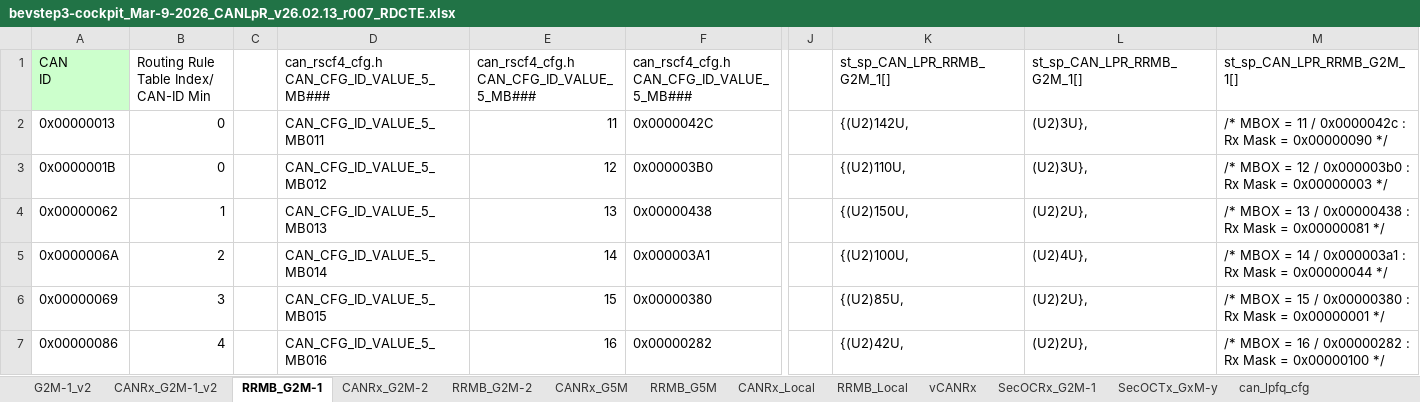
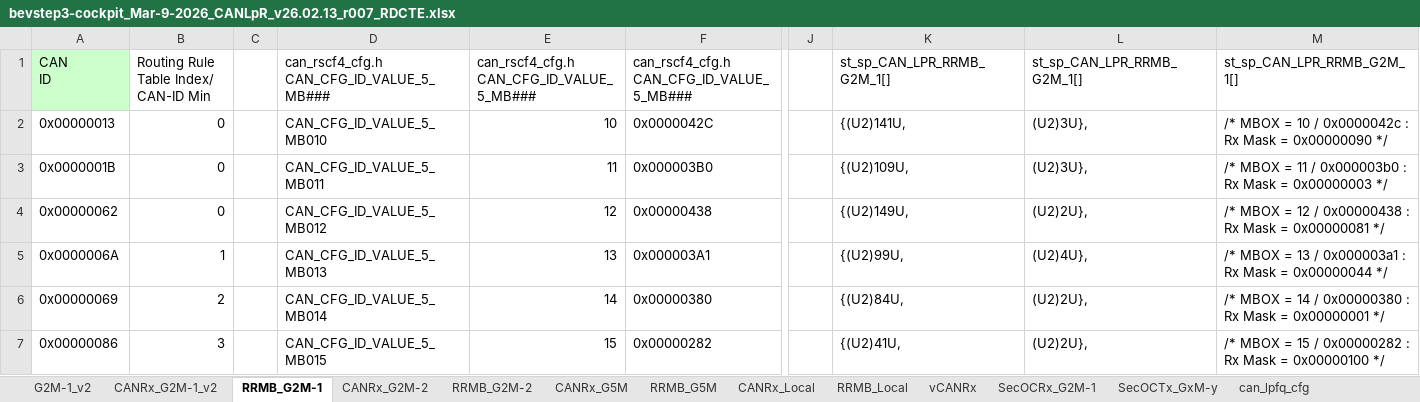
Before and after one commit to yuya-yamase/intro_git, an Excel workbook: src/PE0VM0/BSW/Communication/CANLpR/config/bevstep3-cockpit_Mar-9-2026_CANLpR_v26.02.13_r007_RDCTE.xlsx, sheet RRMB_G2M-1, drawn as a sheet; only a part is shown, gaps mark what is left out; values as stored, in another font and other column widths than the file's, no borders; the diff covers the shown part only; the diff names each change by its address in the sheet, - before the commit and + after, or states it on an @@ line.

```diff
--- a/src/PE0VM0/BSW/Communication/CANLpR/config/bevstep3-cockpit_Mar-9-2026_CANLpR_v26.02.13_r007_RDCTE.xlsx (sheet RRMB_G2M-1)
+++ b/src/PE0VM0/BSW/Communication/CANLpR/config/bevstep3-cockpit_Mar-9-2026_CANLpR_v26.02.13_r007_RDCTE.xlsx (sheet RRMB_G2M-1)
-D2: CAN_CFG_ID_VALUE_5_MB011
+D2: CAN_CFG_ID_VALUE_5_MB010
-E2: 11
+E2: 10
-K2: {(U2)142U,
+K2: {(U2)141U,
-M2: …MBOX = 11 / 0x0000042c…
+M2: …MBOX = 10 / 0x0000042c…
-D3: CAN_CFG_ID_VALUE_5_MB012
+D3: CAN_CFG_ID_VALUE_5_MB011
-E3: 12
+E3: 11
-K3: {(U2)110U,
+K3: {(U2)109U,
-M3: …MBOX = 12 / 0x000003b0…
+M3: …MBOX = 11 / 0x000003b0…
-B4: 1
+B4: 0
-D4: CAN_CFG_ID_VALUE_5_MB013
+D4: CAN_CFG_ID_VALUE_5_MB012
-E4: 13
+E4: 12
-K4: {(U2)150U,
+K4: {(U2)149U,
-M4: …MBOX = 13 / 0x00000438…
+M4: …MBOX = 12 / 0x00000438…
-B5: 2
+B5: 1
-D5: CAN_CFG_ID_VALUE_5_MB014
+D5: CAN_CFG_ID_VALUE_5_MB013
-E5: 14
+E5: 13
-K5: {(U2)100U,
+K5: {(U2)99U,
-M5: …MBOX = 14 / 0x000003a1…
+M5: …MBOX = 13 / 0x000003a1…
-B6: 3
+B6: 2
-D6: CAN_CFG_ID_VALUE_5_MB015
+D6: CAN_CFG_ID_VALUE_5_MB014
-E6: 15
+E6: 14
-K6: {(U2)85U,
+K6: {(U2)84U,
-M6: …MBOX = 15 / 0x00000380…
+M6: …MBOX = 14 / 0x00000380…
-B7: 4
+B7: 3
-D7: CAN_CFG_ID_VALUE_5_MB016
+D7: CAN_CFG_ID_VALUE_5_MB015
-E7: 16
+E7: 15
-K7: {(U2)42U,
+K7: {(U2)41U,
-M7: …MBOX = 16 / 0x00000282…
+M7: …MBOX = 15 / 0x00000282…
```
Also changed, not shown: 6 removed rows and 827 edited cells elsewhere in this sheet, sheet can_rscf4_cfg.h, sheet CANRx_G2M-1_v2, sheet VCan_PBcfg.c, sheet vCANRx, sheet can_lpfq_cfg, sheet can_lpr_uds_tx_cfg_G2M_1->vCAN, 1 more sheet, formulas that keep their value, hidden cells, charts or pictures, src/PE0VM0/BSW/Communication/CANLpR/config/bevstep3-cockpit_Mar-9-2026_CANLpR_v26.02.13_r007.xlsx, 23 other files.
